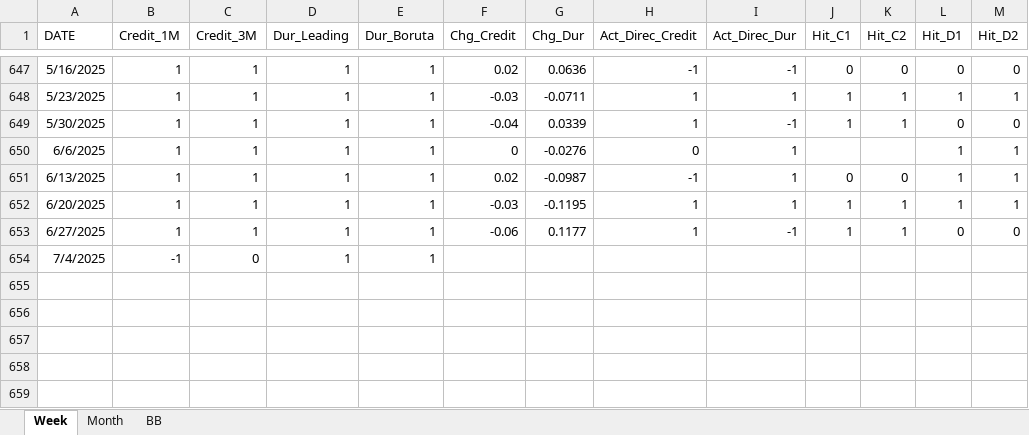
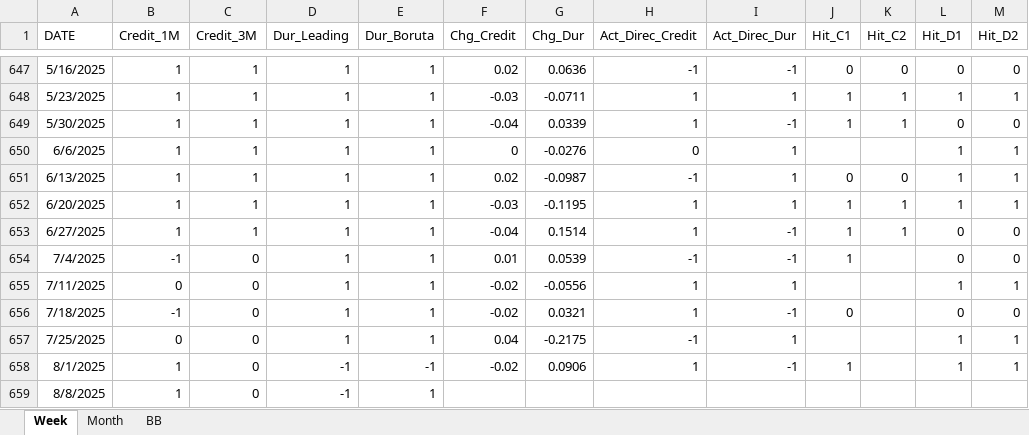
Before and after one commit to wogus337/quantamental, an Excel workbook: data/streamlit_24_signal.xlsx, sheet Week, drawn as a sheet; only a part is shown, gaps mark what is left out; values as stored, in another font and other column widths than the file's, no borders; the diff names each change by its address in the sheet, - before the commit and + after, or states it on an @@ line.

```diff
--- a/data/streamlit_24_signal.xlsx (sheet Week)
+++ b/data/streamlit_24_signal.xlsx (sheet Week)
-F653 (Chg_Credit): -0.06
+F653 (Chg_Credit): -0.04
-G653 (Chg_Dur): 0.1177
+G653 (Chg_Dur): 0.1514
-F654 (Chg_Credit): (empty)
+F654 (Chg_Credit): 0.01
-G654 (Chg_Dur): (empty)
+G654 (Chg_Dur): 0.0539
-H654 (Act_Direc_Credit): (empty)
+H654 (Act_Direc_Credit): -1
-I654 (Act_Direc_Dur): (empty)
+I654 (Act_Direc_Dur): -1
-J654 (Hit_C1): (empty)
+J654 (Hit_C1): 1
-L654 (Hit_D1): (empty)
+L654 (Hit_D1): 0
-M654 (Hit_D2): (empty)
+M654 (Hit_D2): 0
+row 655: 7/11/2025 | 0 | 0 | 1 | 1 | -0.02 | -0.0556 | 1 | 1 |  |  | 1 | 1
+row 656: 7/18/2025 | -1 | 0 | 1 | 1 | -0.02 | 0.0321 | 1 | -1 | 0 |  | 0 | 0
+row 657: 7/25/2025 | 0 | 0 | 1 | 1 | 0.04 | -0.2175 | -1 | 1 |  |  | 1 | 1
+row 658: 8/1/2025 | 1 | 0 | -1 | -1 | -0.02 | 0.0906 | 1 | -1 | 1 |  | 1 | 1
+row 659: 8/8/2025 | 1 | 0 | -1 | 1
```
Also changed, not shown: sheet BB, sheet Month, formulas that keep their value.
